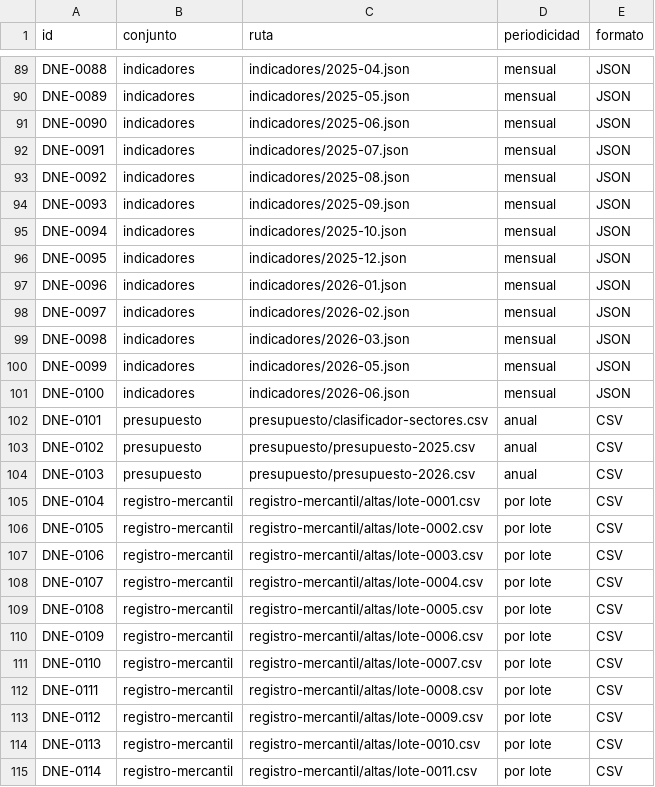
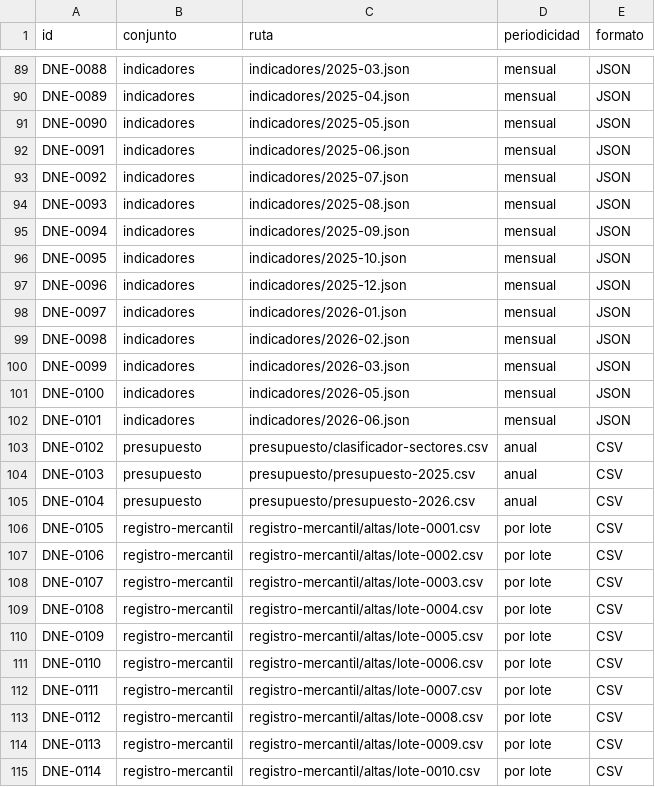
Before and after one commit to InvazhorDark/trabun2026, a CSV file: datasets/catalogo.csv, drawn as a sheet; only a part is shown, gaps mark what is left out; the diff covers the shown part only; the diff names each change by its address in the sheet, - before the commit and + after, or states it on an @@ line.

```diff
--- a/datasets/catalogo.csv
+++ b/datasets/catalogo.csv
-C89 (ruta): indicadores/2025-04.json
+C89 (ruta): indicadores/2025-03.json
-C90 (ruta): indicadores/2025-05.json
+C90 (ruta): indicadores/2025-04.json
-C91 (ruta): indicadores/2025-06.json
+C91 (ruta): indicadores/2025-05.json
-C92 (ruta): indicadores/2025-07.json
+C92 (ruta): indicadores/2025-06.json
-C93 (ruta): indicadores/2025-08.json
+C93 (ruta): indicadores/2025-07.json
-C94 (ruta): indicadores/2025-09.json
+C94 (ruta): indicadores/2025-08.json
-C95 (ruta): indicadores/2025-10.json
+C95 (ruta): indicadores/2025-09.json
-C96 (ruta): indicadores/2025-12.json
+C96 (ruta): indicadores/2025-10.json
-C97 (ruta): indicadores/2026-01.json
+C97 (ruta): indicadores/2025-12.json
-C98 (ruta): indicadores/2026-02.json
+C98 (ruta): indicadores/2026-01.json
-C99 (ruta): indicadores/2026-03.json
+C99 (ruta): indicadores/2026-02.json
-C100 (ruta): indicadores/2026-05.json
+C100 (ruta): indicadores/2026-03.json
-C101 (ruta): indicadores/2026-06.json
+C101 (ruta): indicadores/2026-05.json
-B102 (conjunto): presupuesto
+B102 (conjunto): indicadores
-C102 (ruta): presupuesto/clasificador-sectores.csv
+C102 (ruta): indicadores/2026-06.json
-D102 (periodicidad): anual
+D102 (periodicidad): mensual
-E102 (formato): CSV
+E102 (formato): JSON
-C103 (ruta): presupuesto/presupuesto-2025.csv
+C103 (ruta): presupuesto/clasificador-sectores.csv
-C104 (ruta): presupuesto/presupuesto-2026.csv
+C104 (ruta): presupuesto/presupuesto-2025.csv
-B105 (conjunto): registro-mercantil
+B105 (conjunto): presupuesto
-C105 (ruta): registro-mercantil/altas/lote-0001.csv
+C105 (ruta): presupuesto/presupuesto-2026.csv
-D105 (periodicidad): por lote
+D105 (periodicidad): anual
-C106 (ruta): registro-mercantil/altas/lote-0002.csv
+C106 (ruta): registro-mercantil/altas/lote-0001.csv
-C107 (ruta): registro-mercantil/altas/lote-0003.csv
+C107 (ruta): registro-mercantil/altas/lote-0002.csv
-C108 (ruta): registro-mercantil/altas/lote-0004.csv
+C108 (ruta): registro-mercantil/altas/lote-0003.csv
-C109 (ruta): registro-mercantil/altas/lote-0005.csv
+C109 (ruta): registro-mercantil/altas/lote-0004.csv
-C110 (ruta): registro-mercantil/altas/lote-0006.csv
+C110 (ruta): registro-mercantil/altas/lote-0005.csv
-C111 (ruta): registro-mercantil/altas/lote-0007.csv
+C111 (ruta): registro-mercantil/altas/lote-0006.csv
-C112 (ruta): registro-mercantil/altas/lote-0008.csv
+C112 (ruta): registro-mercantil/altas/lote-0007.csv
-C113 (ruta): registro-mercantil/altas/lote-0009.csv
+C113 (ruta): registro-mercantil/altas/lote-0008.csv
-C114 (ruta): registro-mercantil/altas/lote-0010.csv
+C114 (ruta): registro-mercantil/altas/lote-0009.csv
-C115 (ruta): registro-mercantil/altas/lote-0011.csv
+C115 (ruta): registro-mercantil/altas/lote-0010.csv
```
Also changed, not shown: 1 added row and 103 edited cells elsewhere in this file, 1 other file.
